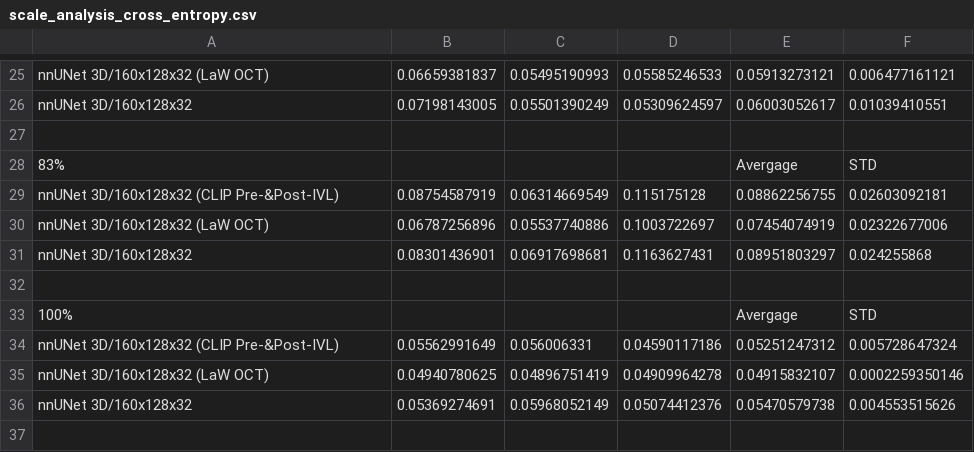
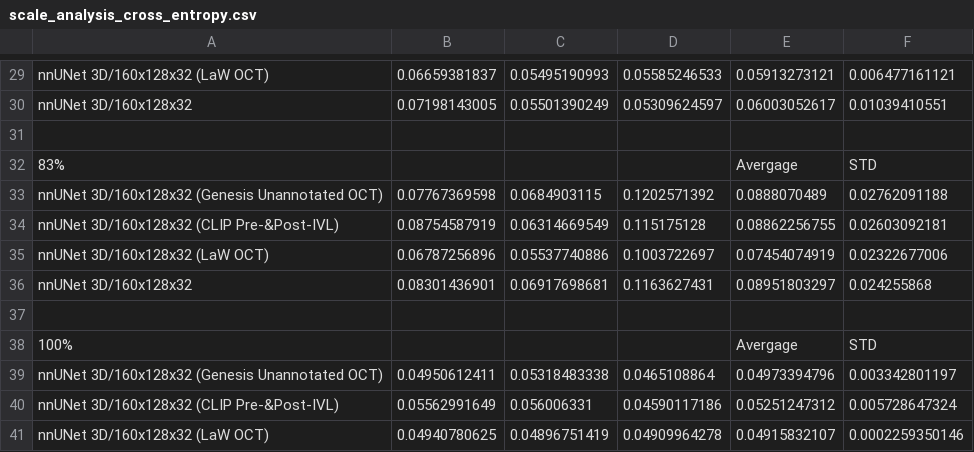
Before and after one commit to icekang/master_thesis, a CSV file: result figure generator/scale_analysis_cross_entropy.csv, drawn as a sheet; only a part is shown, gaps mark what is left out; the shorter side is filled out with more unchanged rows; the diff covers the shown part only.

Commit message:
chore: add Genesis scale analysis photo and change the window size to 3

```diff
--- a/result figure generator/scale_analysis_cross_entropy.csv
+++ b/result figure generator/scale_analysis_cross_entropy.csv
@@ -28,2 +32,3 @@ nnUNet 3D/160x128x32,0.07198143005,0.05501390249,0.05309624597,0.06003052617,0.0
 83%,,,,Avergage,STD
+nnUNet 3D/160x128x32 (Genesis Unannotated OCT),0.07767369598,0.0684903115,0.1202571392,0.0888070489,0.02762091188
 nnUNet 3D/160x128x32 (CLIP Pre-&Post-IVL),0.08754587919,0.06314669549,0.115175128,0.08862256755,0.02603092181
@@ -33,2 +38,3 @@ nnUNet 3D/160x128x32,0.08301436901,0.06917698681,0.1163627431,0.08951803297,0.02
 100%,,,,Avergage,STD
+nnUNet 3D/160x128x32 (Genesis Unannotated OCT),0.04950612411,0.05318483338,0.0465108864,0.04973394796,0.003342801197
 nnUNet 3D/160x128x32 (CLIP Pre-&Post-IVL),0.05562991649,0.056006331,0.04590117186,0.05251247312,0.005728647324
```
Also changed, not shown: 5 added rows and 1 removed row elsewhere in this file, result figure generator/scale_analysis_results.csv, 8 other files.
